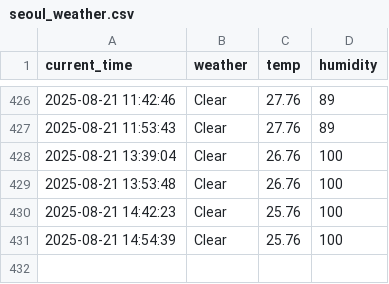
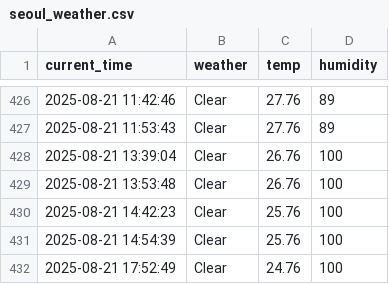
Before and after one commit to DongGwan0505/weather, a CSV file: seoul_weather.csv, drawn as a sheet; only a part is shown, gaps mark what is left out; the diff names each change by its address in the sheet, - before the commit and + after, or states it on an @@ line.

```diff
--- a/seoul_weather.csv
+++ b/seoul_weather.csv
+row 432: 2025-08-21 17:52:49 | Clear | 24.76 | 100
```
